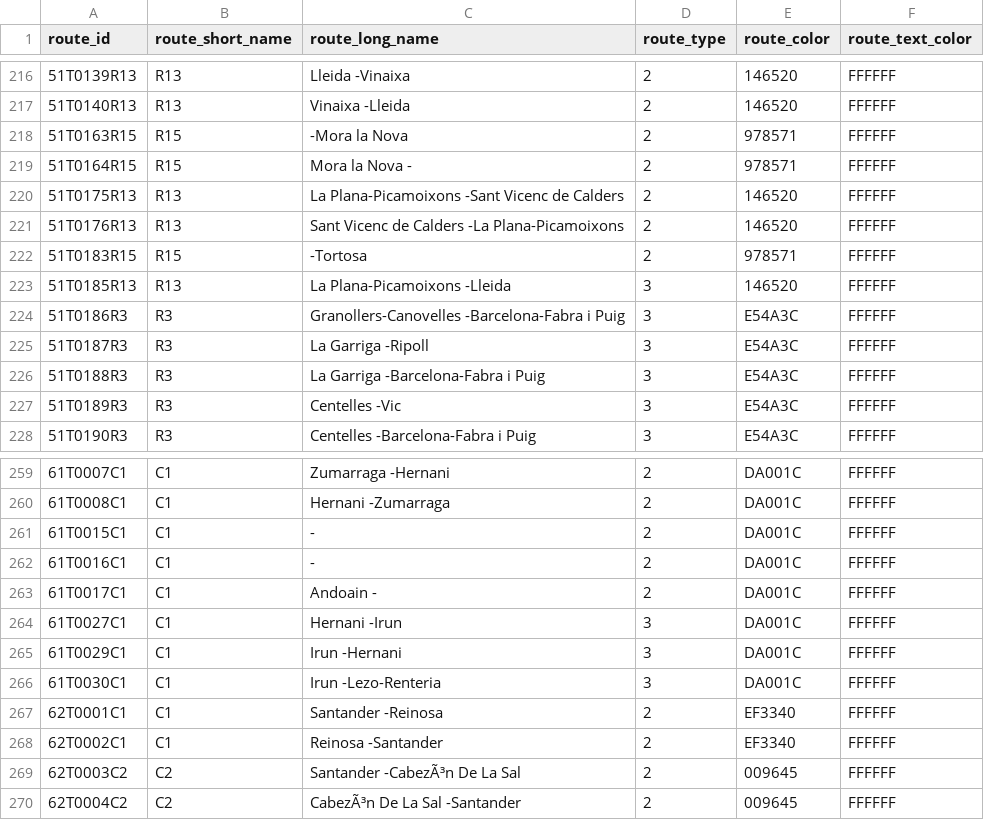
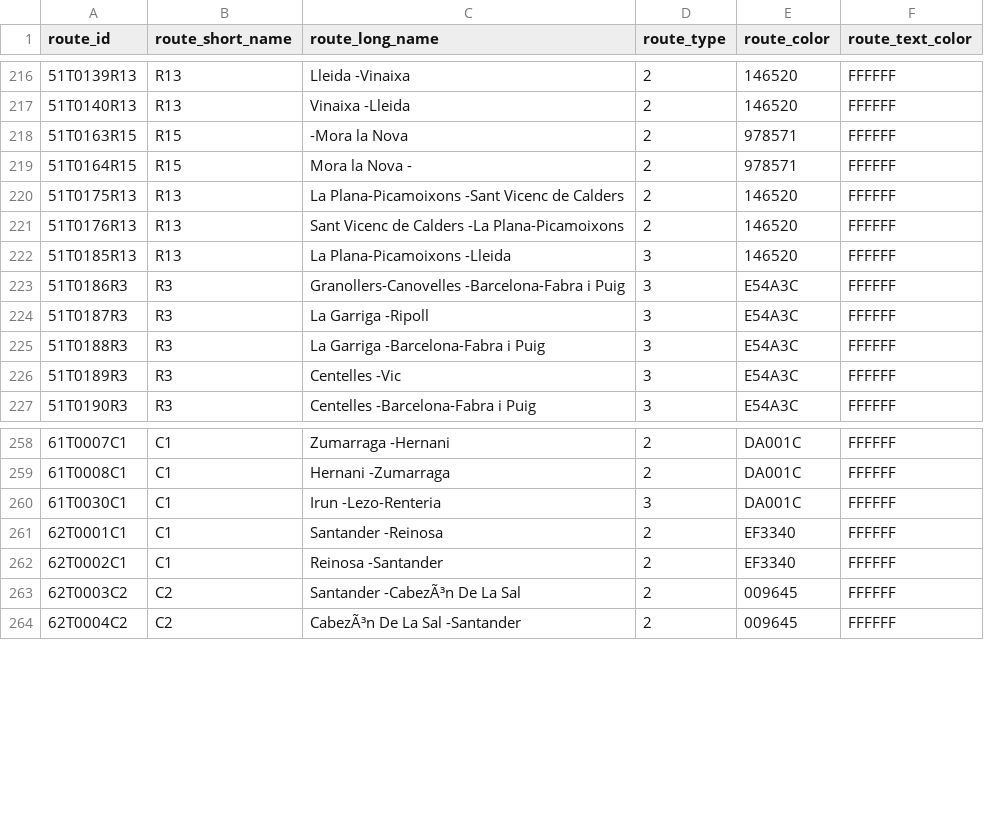
Before and after one commit to WireNext/cercaniasgtfs, a CSV file: data_csv/routes.csv, drawn as a sheet; only a part is shown, gaps mark what is left out; the diff names each change by its address in the sheet, - before the commit and + after, or states it on an @@ line.

```diff
--- a/data_csv/routes.csv
+++ b/data_csv/routes.csv
-row 222: 51T0183R15 | R15 | -Tortosa | 2 | 978571 | FFFFFF
-row 261: 61T0015C1 | C1 | - | 2 | DA001C | FFFFFF
-row 262: 61T0016C1 | C1 | - | 2 | DA001C | FFFFFF
-row 263: 61T0017C1 | C1 | Andoain - | 2 | DA001C | FFFFFF
-row 264: 61T0027C1 | C1 | Hernani -Irun | 3 | DA001C | FFFFFF
-row 265: 61T0029C1 | C1 | Irun -Hernani | 3 | DA001C | FFFFFF
```
Also changed, not shown: data_csv/calendar.csv, 2 other files.
